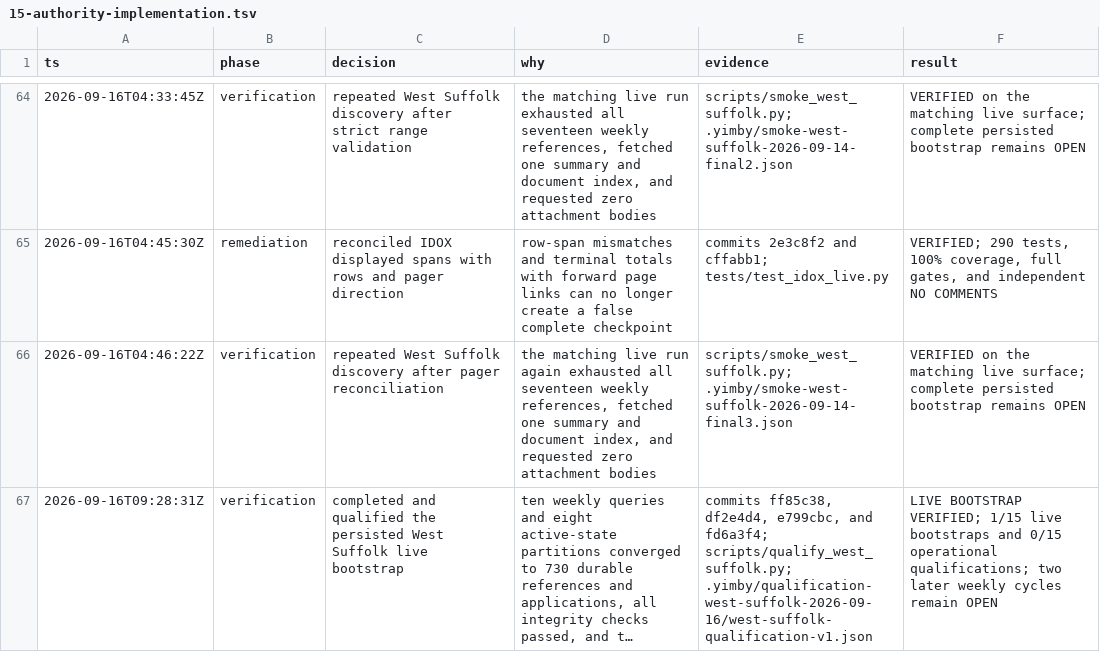
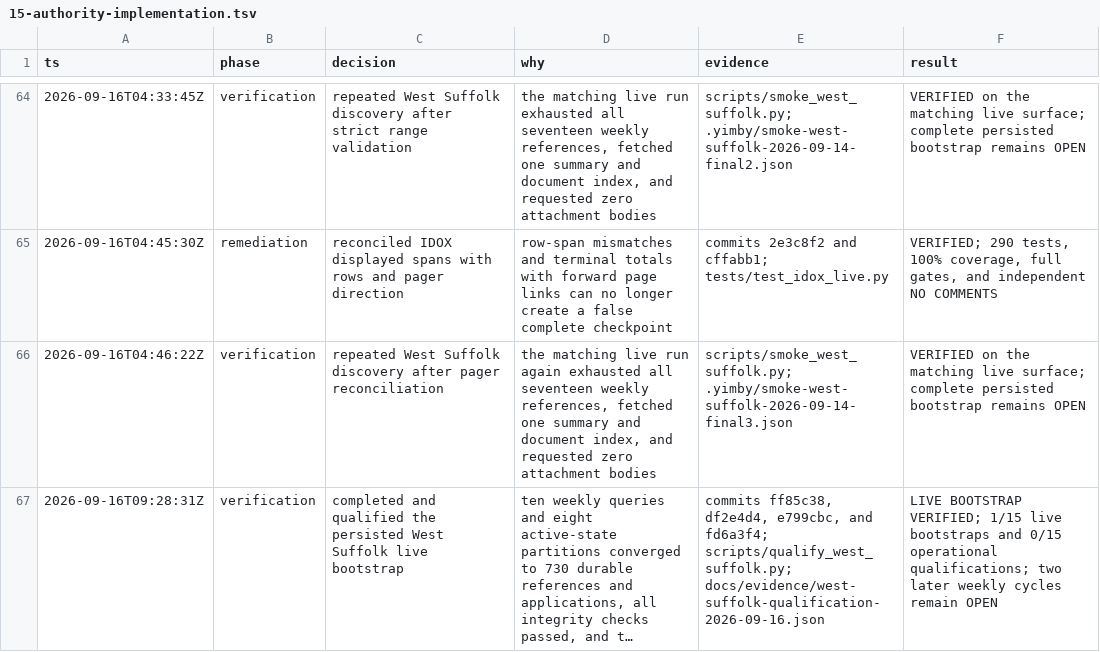
Before and after one commit to kstathou/uk-planning-applications, a TSV file: .audit/15-authority-implementation.tsv, drawn as a sheet; only a part is shown, gaps mark what is left out; long unchanged cells end in …; the diff names each change by its address in the sheet, - before the commit and + after, or states it on an @@ line.

Commit message:
Publish West Suffolk qualification receipt

```diff
--- a/.audit/15-authority-implementation.tsv
+++ b/.audit/15-authority-implementation.tsv
-E67 (evidence): …fd6a3f4; scripts/qualify_west_suffolk.py; .yimby/qualification-west-suffolk-2026-09-16/west-suffolk-qualification-v1.json
+E67 (evidence): …fd6a3f4; scripts/qualify_west_suffolk.py; docs/evidence/west-suffolk-qualification-2026-09-16.json
```
Also changed, not shown: 3 other files.
